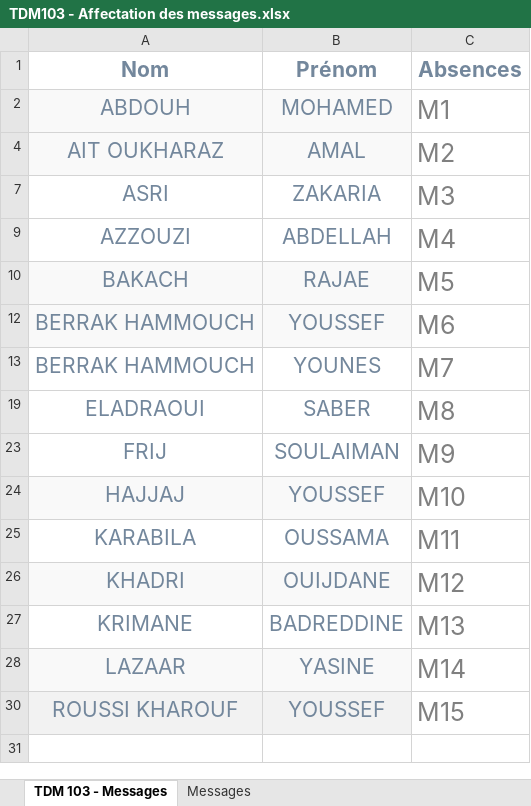
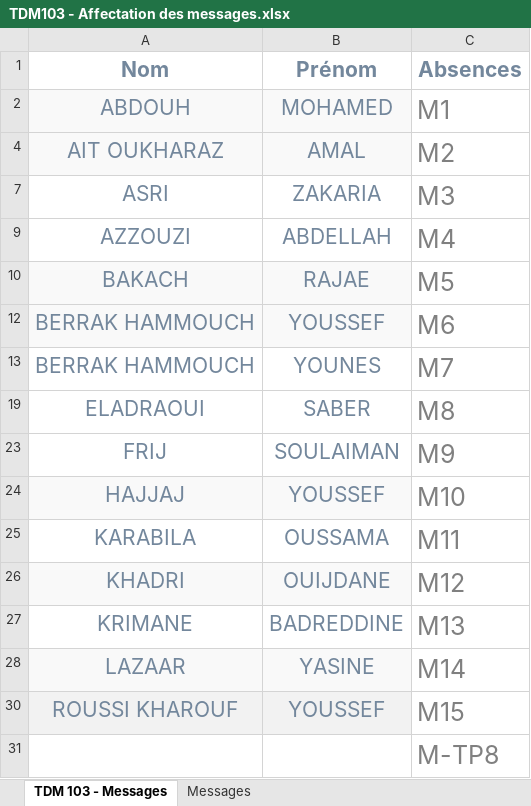
Before and after one commit to Rapport-Messages-C/TDM103_2019, an Excel workbook: TDM103 - Affectation des messages.xlsx, sheet TDM 103 - Messages, drawn as a sheet; values as stored, in another font and other column widths than the file's, no borders; charts and pictures not drawn; the diff names each change by its address in the sheet, - before the commit and + after, or states it on an @@ line.

```diff
--- a/TDM103 - Affectation des messages.xlsx (sheet TDM 103 - Messages)
+++ b/TDM103 - Affectation des messages.xlsx (sheet TDM 103 - Messages)
+row 31:  |  | M-TP8
```
Also changed, not shown: charts or pictures, 1 other file.
